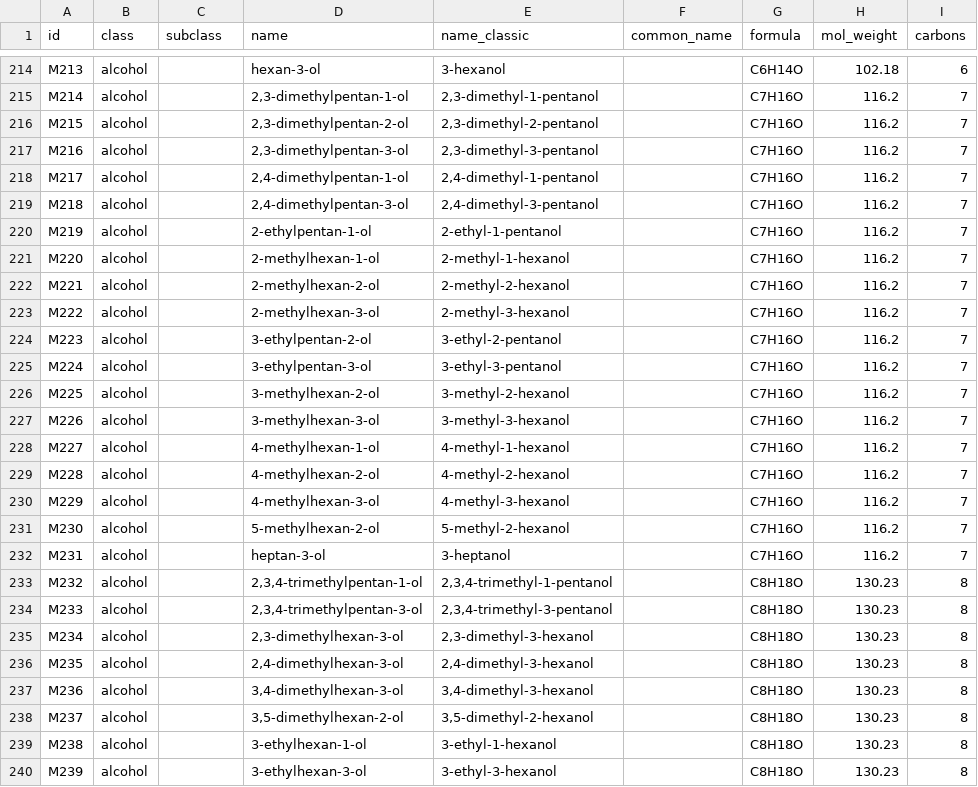
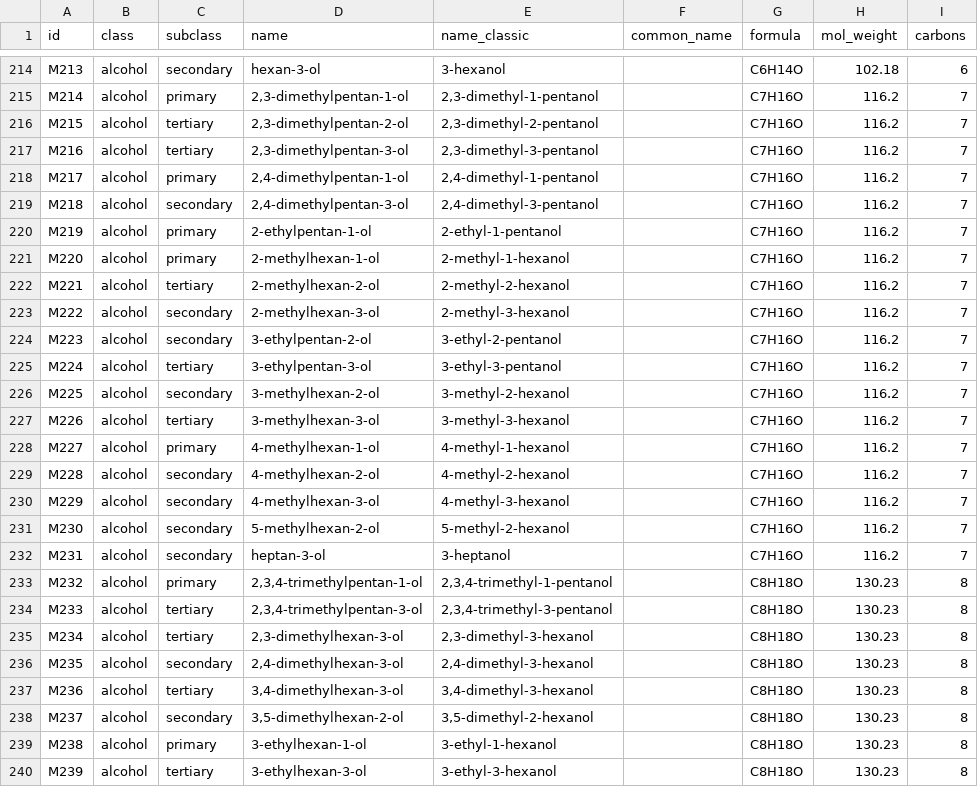
Before and after one commit to davidmoriarty-lab/School_Stuff, a CSV file: organic-chemistry/molecule-database/molecules.csv, drawn as a sheet; only a part is shown, gaps mark what is left out; the diff covers the shown part only; the diff names each change by its address in the sheet, - before the commit and + after, or states it on an @@ line.

```diff
--- a/organic-chemistry/molecule-database/molecules.csv
+++ b/organic-chemistry/molecule-database/molecules.csv
-C214 (subclass): (empty)
+C214 (subclass): secondary
-C215 (subclass): (empty)
+C215 (subclass): primary
-C216:C217 (subclass): (empty)
+C216:C217 (subclass): tertiary
-C218 (subclass): (empty)
+C218 (subclass): primary
-C219 (subclass): (empty)
+C219 (subclass): secondary
-C220:C221 (subclass): (empty)
+C220:C221 (subclass): primary
-C222 (subclass): (empty)
+C222 (subclass): tertiary
-C223:C224 (subclass): (empty)
+C223:C224 (subclass): secondary
-C225 (subclass): (empty)
+C225 (subclass): tertiary
-C226 (subclass): (empty)
+C226 (subclass): secondary
-C227 (subclass): (empty)
+C227 (subclass): tertiary
-C228 (subclass): (empty)
+C228 (subclass): primary
-C229:C232 (subclass): (empty)
+C229:C232 (subclass): secondary
-C233 (subclass): (empty)
+C233 (subclass): primary
-C234:C235 (subclass): (empty)
+C234:C235 (subclass): tertiary
-C236 (subclass): (empty)
+C236 (subclass): secondary
-C237 (subclass): (empty)
+C237 (subclass): tertiary
-C238 (subclass): (empty)
+C238 (subclass): secondary
-C239 (subclass): (empty)
+C239 (subclass): primary
-C240 (subclass): (empty)
+C240 (subclass): tertiary
```
Also changed, not shown: 53 edited cells elsewhere in this file, 3 other files.
